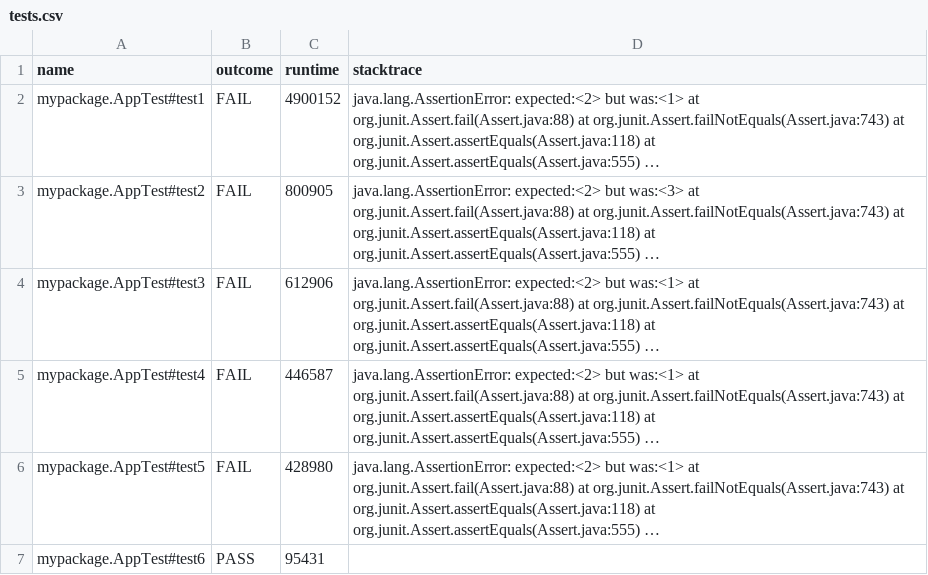
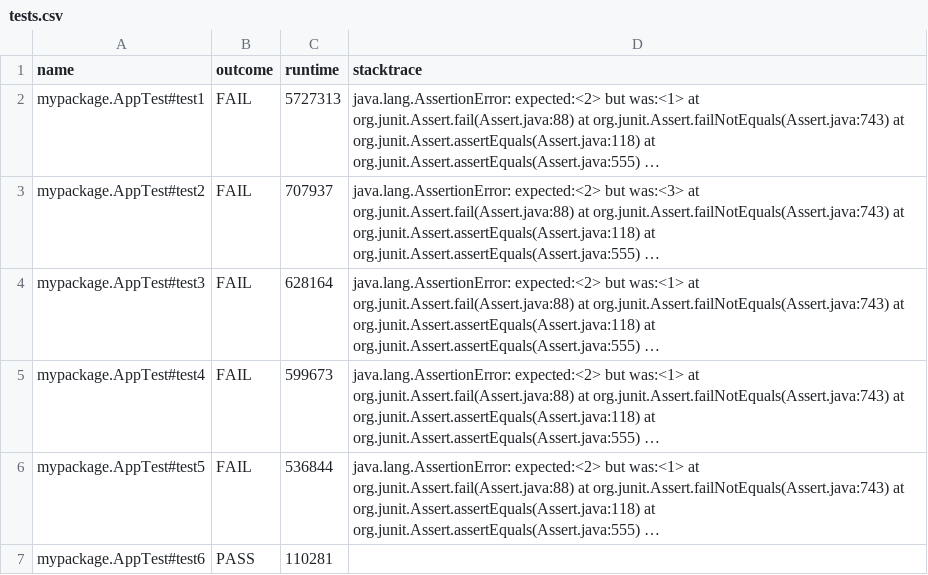
Before and after one commit to radiant-systems-lab/gzoltar, a CSV file: com.gzoltar.vscode.examples/.gzoltar.basic-block/sfl/txt/tests.csv, drawn as a sheet; long unchanged cells end in …; the diff names each change by its address in the sheet, - before the commit and + after, or states it on an @@ line.

```diff
--- a/com.gzoltar.vscode.examples/.gzoltar.basic-block/sfl/txt/tests.csv
+++ b/com.gzoltar.vscode.examples/.gzoltar.basic-block/sfl/txt/tests.csv
-C2 (runtime): 4900152
+C2 (runtime): 5727313
-C3 (runtime): 800905
+C3 (runtime): 707937
-C4 (runtime): 612906
+C4 (runtime): 628164
-C5 (runtime): 446587
+C5 (runtime): 599673
-C6 (runtime): 428980
+C6 (runtime): 536844
-C7 (runtime): 95431
+C7 (runtime): 110281
```
Also changed, not shown: com.gzoltar.vscode.examples/.gzoltar.selective-cfg/sfl/txt/tests.csv, 4 other files.
